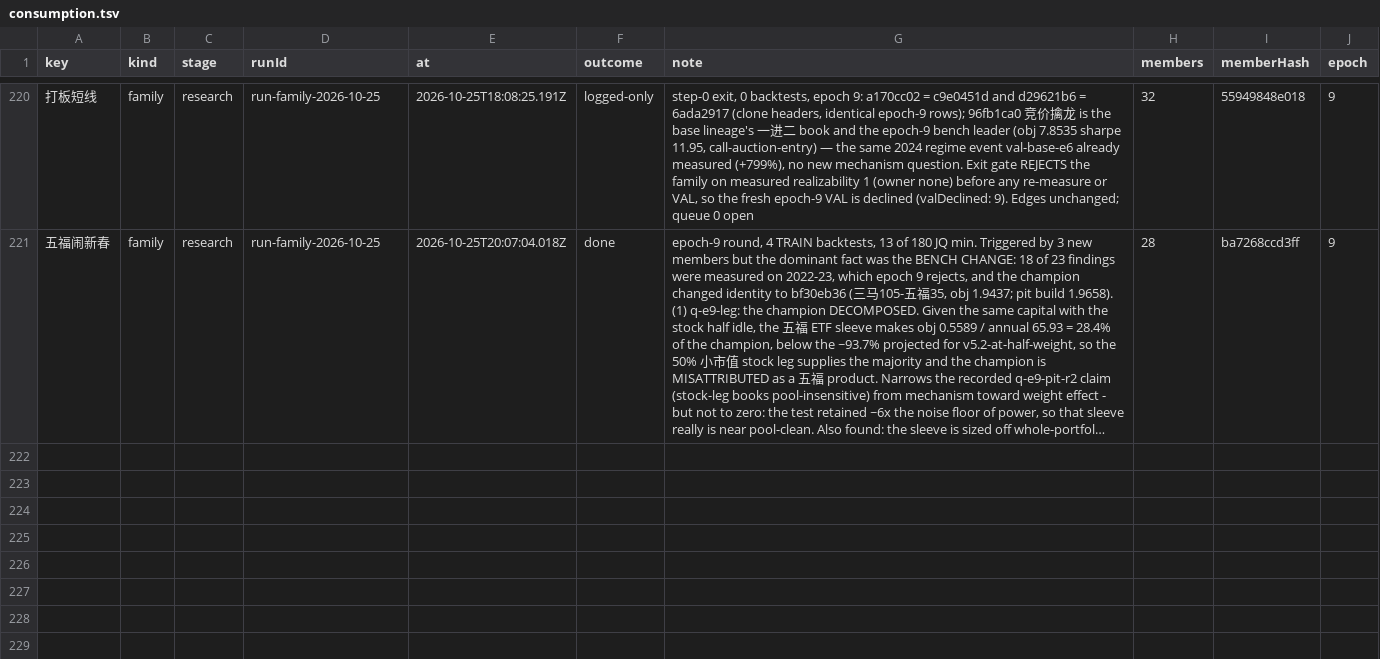
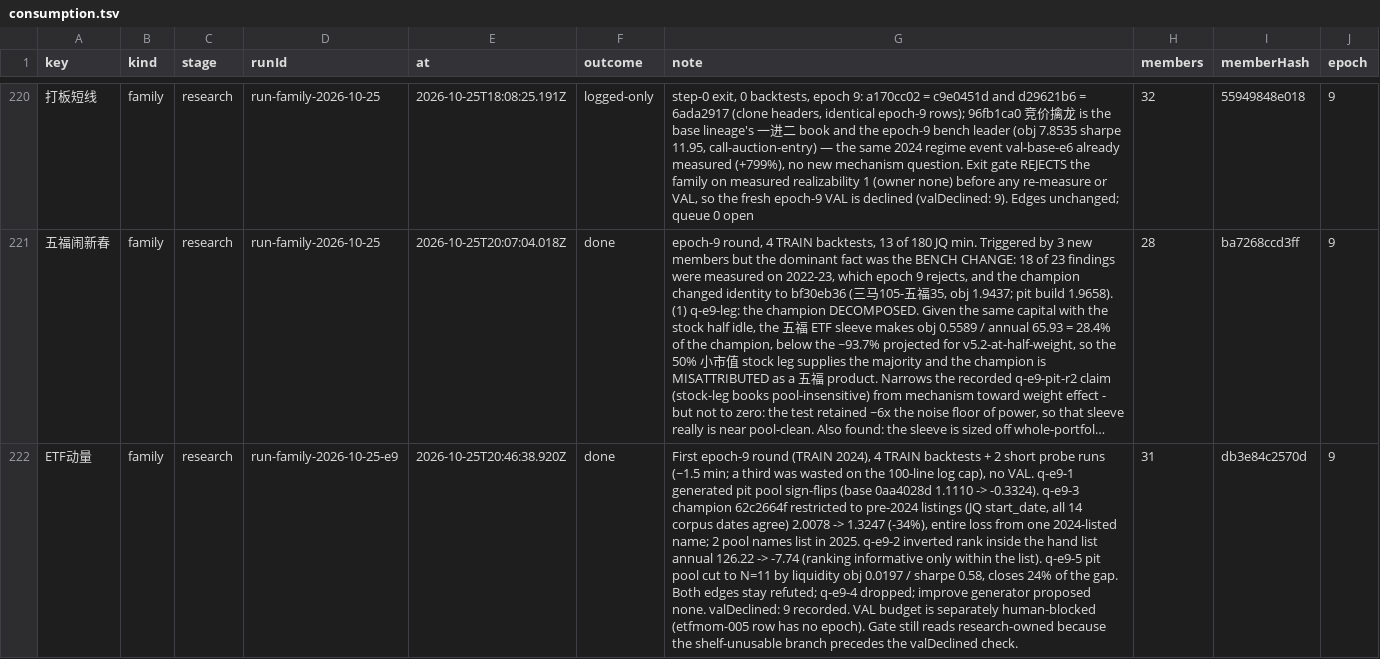
Before and after one commit to MohanShen/join-quant, a TSV file: data/consumption.tsv, drawn as a sheet; only a part is shown, gaps mark what is left out; long unchanged cells end in …; the diff names each change by its address in the sheet, - before the commit and + after, or states it on an @@ line.

```diff
--- a/data/consumption.tsv
+++ b/data/consumption.tsv
+row 222: ETF动量 | family | research | run-family-2026-10-25-e9 | 2026-10-25T20:46:38.920Z | done | First epoch-9 round (TRAIN 2024), 4 TRAIN backtests + 2 short probe runs (~1.5 min; a third was wasted on the 100-line log cap), no VAL. q-e9-1 generated pit pool sign-flips (base 0aa4028d 1.1110 -> -0.3324). q-e9-3 champion 62c2664f restricted to pre-2024 listings (JQ start_date, all 14 corpus dates agree) 2.0078 -> 1.3247 (-34%), entire loss from one 2024-listed name; 2 pool names list in 2025. q-e9-2 inverted rank inside the hand list annual 126.22 -> -7.74 (ranking informative only within the list). q-e9-5 pit pool cut to N=11 by liquidity obj 0.0197 / sharpe 0.58, closes 24% of the gap. Both edges stay refuted; q-e9-4 dropped; improve generator proposed none. valDeclined: 9 recorded. VAL budget is separately human-blocked (etfmom-005 row has no epoch). Gate still reads research-owned because the shelf-unusable branch precedes the valDeclined check. | 31 | db3e84c2570d | 9
```
Also changed, not shown: 12 other files.
